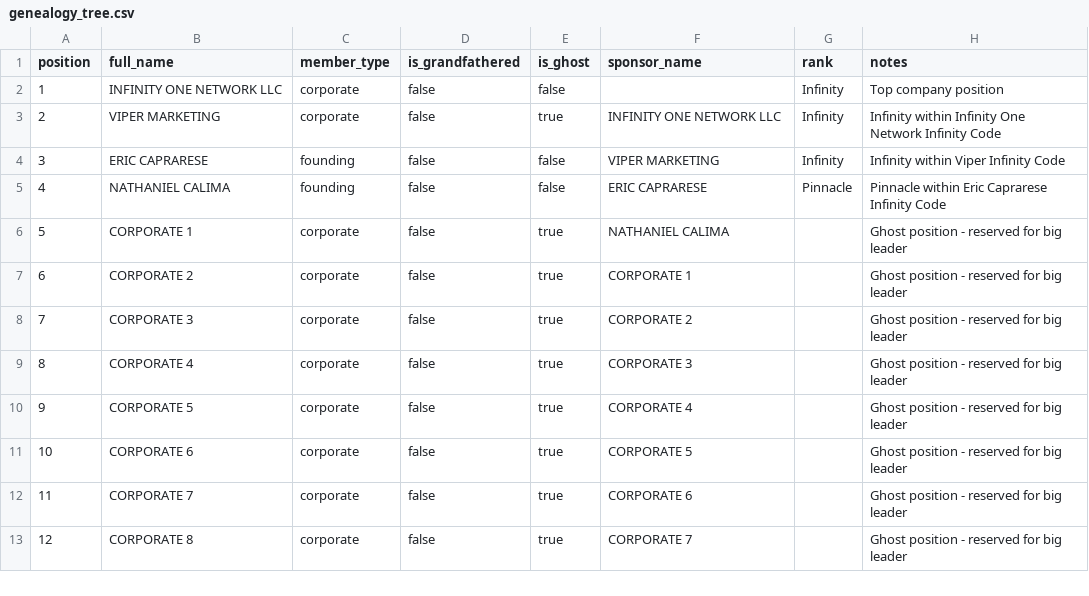
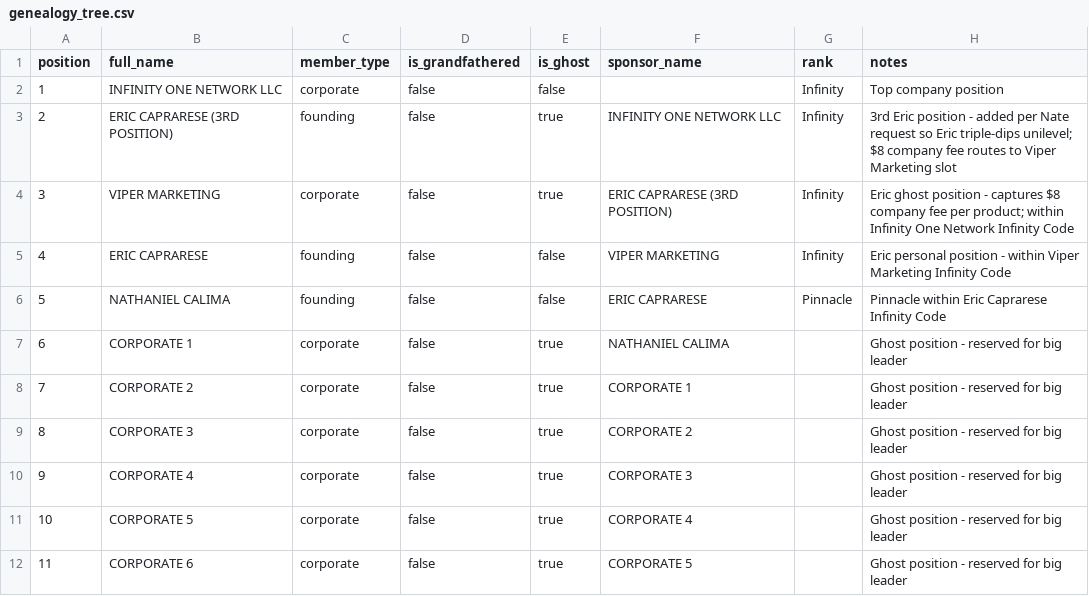
Before and after one commit to wesleyrotganssantiago-prog/ion-payquicker-relay, a CSV file: ion_migration/genealogy_tree.csv, drawn as a sheet; only a part is shown; the shorter side is filled out with more unchanged rows; addresses are those after the commit; the diff names each change by its address in the sheet, - before the commit and + after, or states it on an @@ line.

```diff
--- a/ion_migration/genealogy_tree.csv
+++ b/ion_migration/genealogy_tree.csv
+row 3: 2 | ERIC CAPRARESE (3RD POSITION) | founding | false | true | INFINITY ONE NETWORK LLC | Infinity | 3rd Eric position - added per Nate request so Eric triple-dips unilevel; $8 company fee routes to Viper Marketing slot
@@ column A (position) renumbered from row 4 down @@
-F4 (sponsor_name): INFINITY ONE NETWORK LLC
+F4 (sponsor_name): ERIC CAPRARESE (3RD POSITION)
-H4 (notes): Infinity within Infinity…
+H4 (notes): Eric ghost position - captures $8 company fee per product; within Infinity…
-H5 (notes): Infinity within Viper Infinity Code
+H5 (notes): Eric personal position - within Viper Marketing Infinity Code
```
Also changed, not shown: 1 other file.
